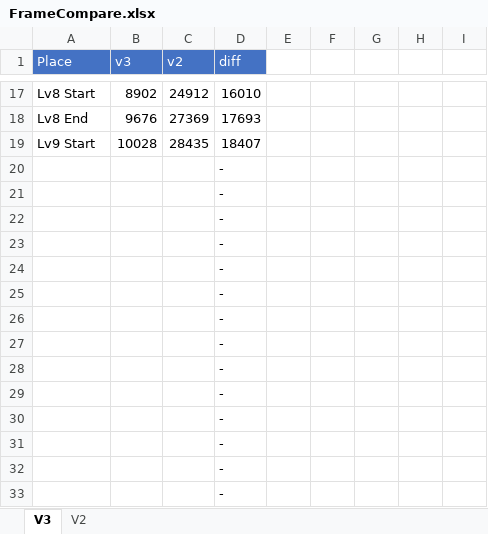
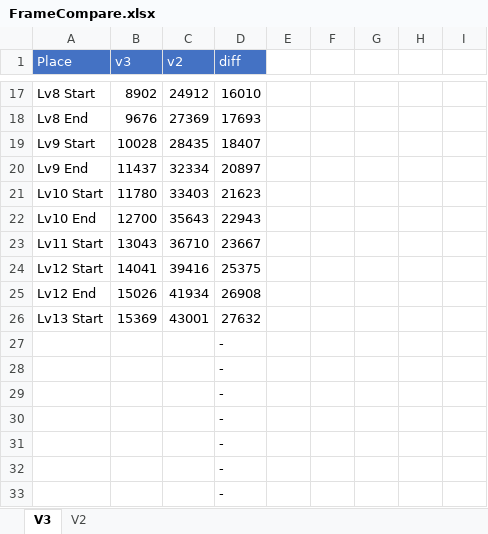
Before and after one commit to adelikat/tas, an Excel workbook: LodeRunner/FrameCompare.xlsx, sheet V3, drawn as a sheet; only a part is shown, gaps mark what is left out; values as stored, in another font and other column widths than the file's, no borders; removed rows and columns are numbered as before the commit, all else as after; the diff names each change by its address in the sheet, - before the commit and + after, or states it on an @@ line.

Commit message:
lode runner v3 - up to level 13

```diff
--- a/LodeRunner/FrameCompare.xlsx (sheet V3)
+++ b/LodeRunner/FrameCompare.xlsx (sheet V3)
-row 20:  |  |  | -
-row 21:  |  |  | -
-row 22:  |  |  | -
-row 23:  |  |  | -
-row 24:  |  |  | -
-row 25:  |  |  | -
-row 26:  |  |  | -
+row 20: Lv9 End | 11437 | 32334 | 20897
+row 21: Lv10 Start | 11780 | 33403 | 21623
+row 22: Lv10 End | 12700 | 35643 | 22943
+row 23: Lv11 Start | 13043 | 36710 | 23667
+row 24: Lv12 Start | 14041 | 39416 | 25375
+row 25: Lv12 End | 15026 | 41934 | 26908
+row 26: Lv13 Start | 15369 | 43001 | 27632
```
Also changed, not shown: 1 other file.
